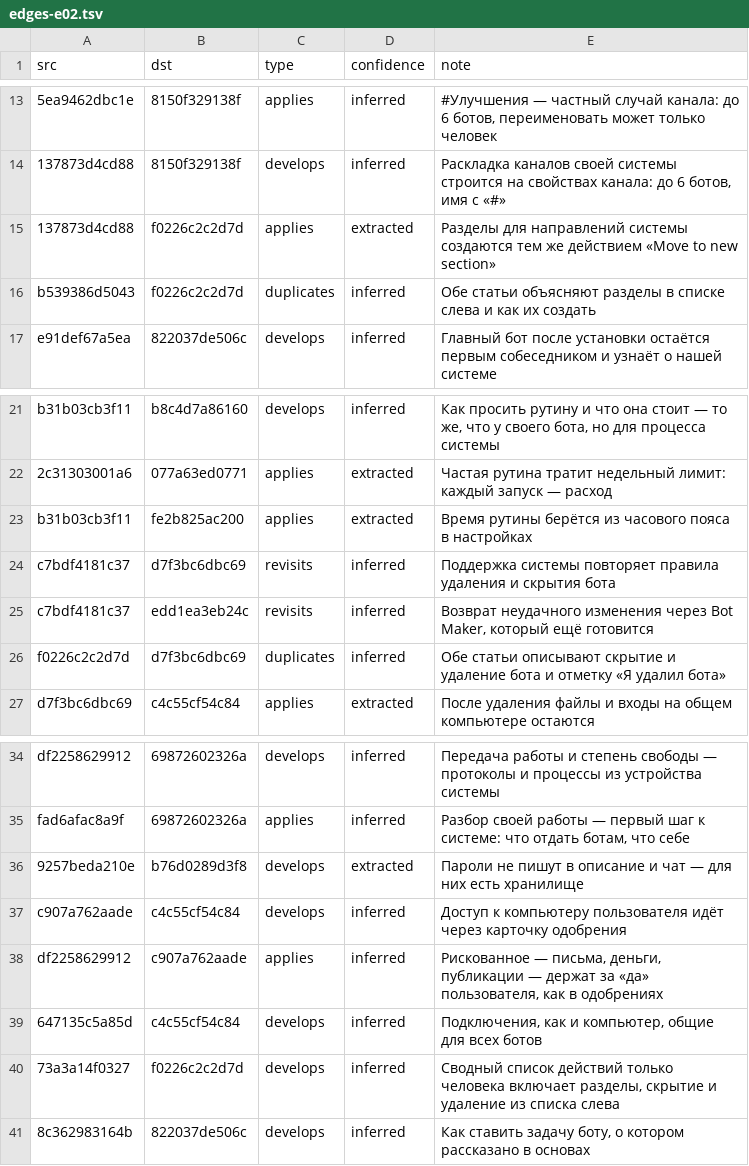
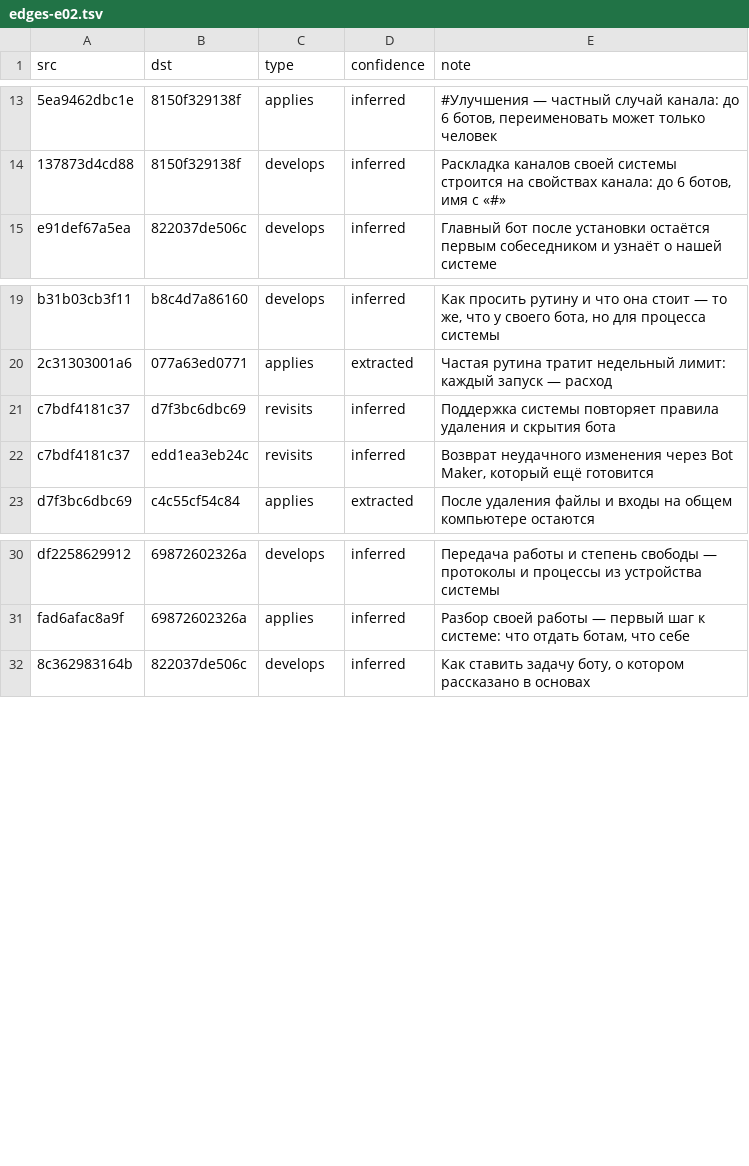
Before and after one commit to alexeykrol/GrokBotCEO, a TSV file: course/kb-markup/edges-e02.tsv, drawn as a sheet; only a part is shown, gaps mark what is left out; the diff names each change by its address in the sheet, - before the commit and + after, or states it on an @@ line.

```diff
--- a/course/kb-markup/edges-e02.tsv
+++ b/course/kb-markup/edges-e02.tsv
-row 15: 137873d4cd88 | f0226c2c2d7d | applies | extracted | Разделы для направлений системы создаются тем же действием «Move to new section»
-row 16: b539386d5043 | f0226c2c2d7d | duplicates | inferred | Обе статьи объясняют разделы в списке слева и как их создать
-row 23: b31b03cb3f11 | fe2b825ac200 | applies | extracted | Время рутины берётся из часового пояса в настройках
-row 26: f0226c2c2d7d | d7f3bc6dbc69 | duplicates | inferred | Обе статьи описывают скрытие и удаление бота и отметку «Я удалил бота»
-row 36: 9257beda210e | b76d0289d3f8 | develops | extracted | Пароли не пишут в описание и чат — для них есть хранилище
-row 37: c907a762aade | c4c55cf54c84 | develops | inferred | Доступ к компьютеру пользователя идёт через карточку одобрения
-row 38: df2258629912 | c907a762aade | applies | inferred | Рискованное — письма, деньги, публикации — держат за «да» пользователя, как в одобрениях
-row 39: 647135c5a85d | c4c55cf54c84 | develops | inferred | Подключения, как и компьютер, общие для всех ботов
-row 40: 73a3a14f0327 | f0226c2c2d7d | develops | inferred | Сводный список действий только человека включает разделы, скрытие и удаление из списка слева
```
Also changed, not shown: course/kb-markup/concepts-b03.tsv, course/kb-markup/links.tsv, 45 other files.
